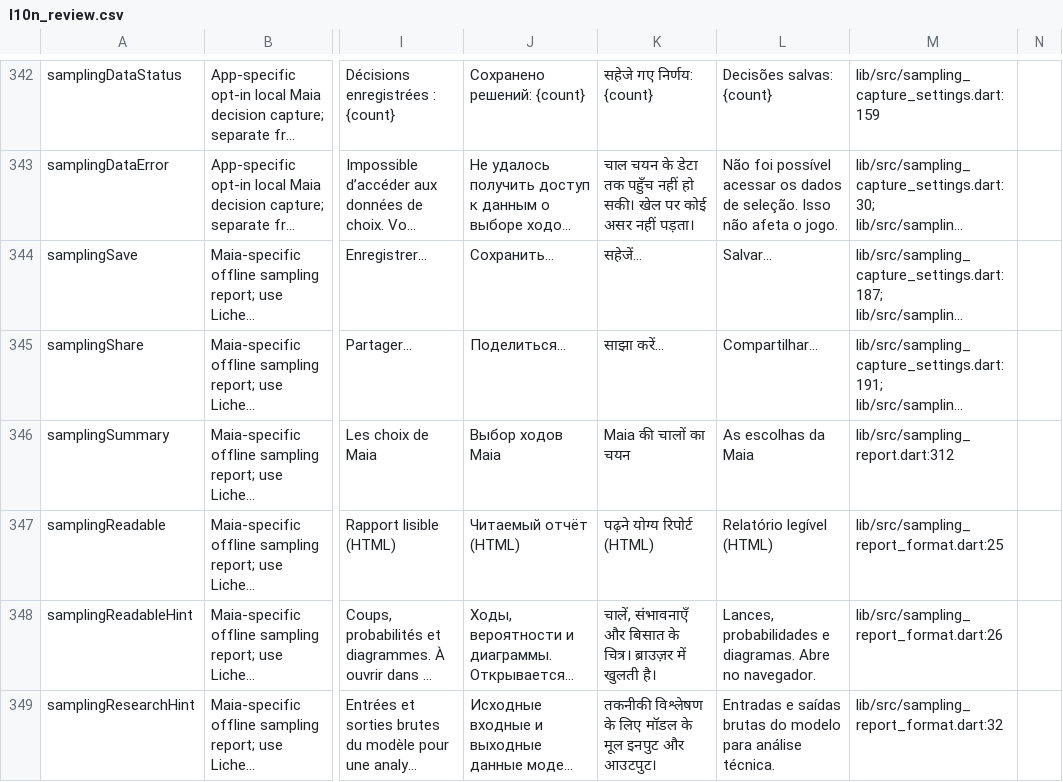
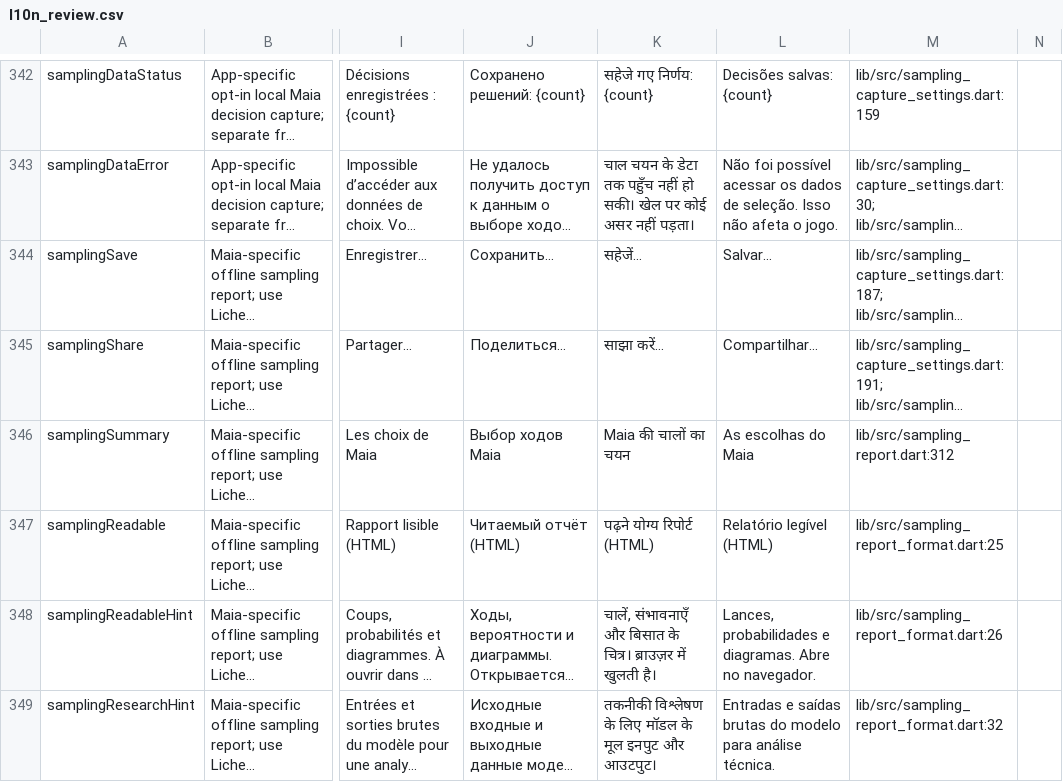
Before and after one commit to Dash1971/maia-chess-android-preview, a CSV file: docs/l10n_review.csv, drawn as a sheet; only a part is shown, gaps mark what is left out; long unchanged cells end in …; the diff covers the shown part only; the diff names each change by its address in the sheet, - before the commit and + after, or states it on an @@ line.

```diff
--- a/docs/l10n_review.csv
+++ b/docs/l10n_review.csv
-L346: As escolhas da Maia
+L346: As escolhas do Maia
```
Also changed, not shown: 1 added row and 115 edited cells elsewhere in this file, 30 other files.
